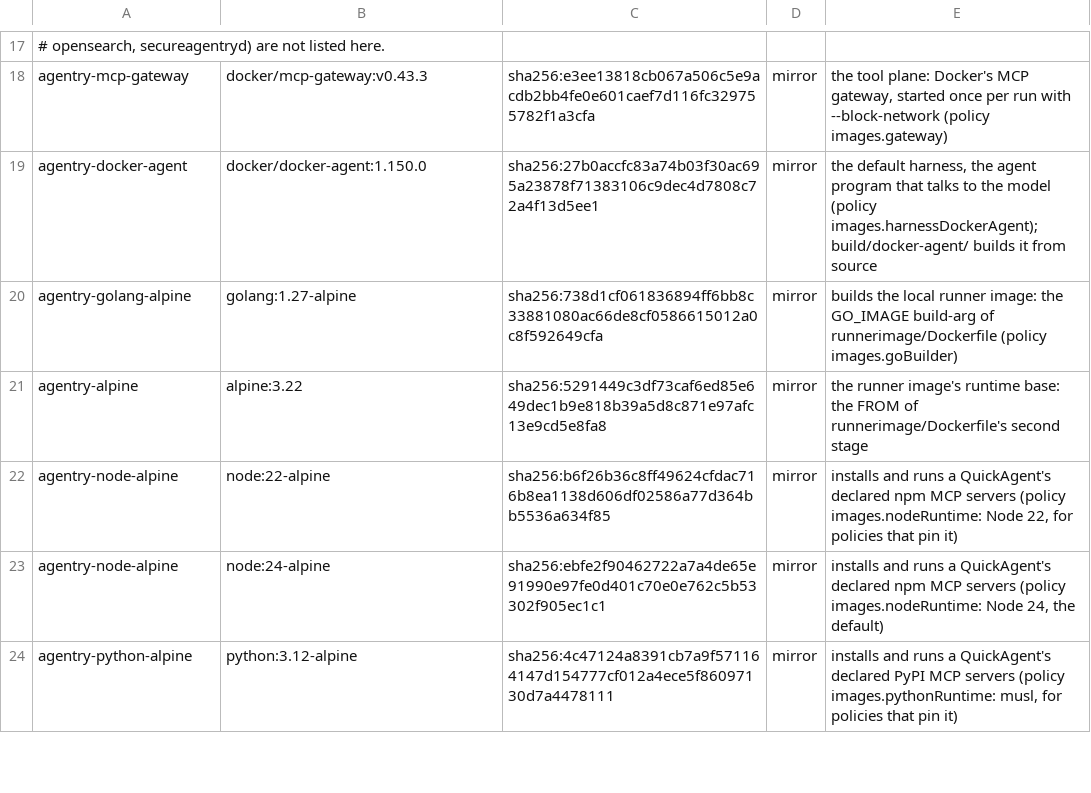
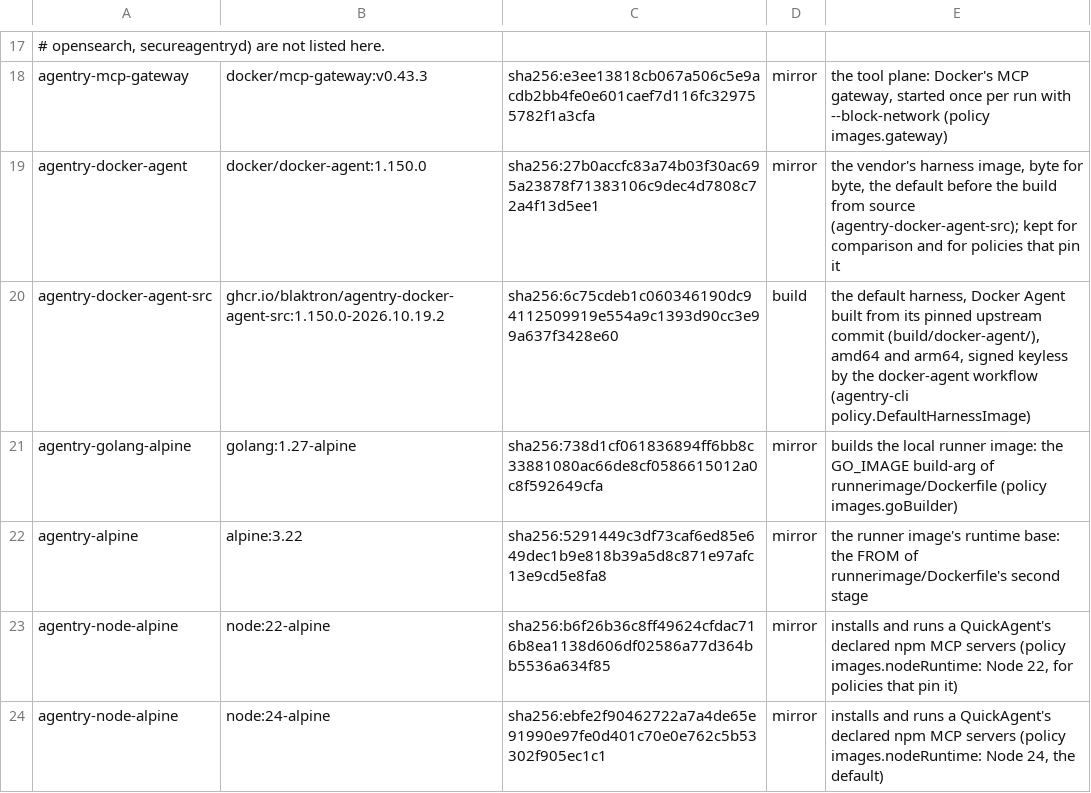
Before and after one commit to blaktron/agentry-dockerimages, a TSV file: images.tsv, drawn as a sheet; only a part is shown, gaps mark what is left out; the shorter side is filled out with more unchanged rows.

```diff
--- a/images.tsv
+++ b/images.tsv
@@ -18,3 +18,4 @@
 agentry-mcp-gateway	docker/mcp-gateway:v0.43.3	sha256:e3ee13818cb067a506c5e9acdb2bb4fe0e601caef7d116fc329755782f1a3cfa	mirror	the tool plane: Docker's MCP gateway, started once per run with --block-network (policy images.gateway)
-agentry-docker-agent	docker/docker-agent:1.150.0	sha256:27b0accfc83a74b03f30ac695a23878f71383106c9dec4d7808c72a4f13d5ee1	mirror	the default harness, the agent program that talks to the model (policy images.harnessDockerAgent); build/docker-agent/ builds it from source
+agentry-docker-agent	docker/docker-agent:1.150.0	sha256:27b0accfc83a74b03f30ac695a23878f71383106c9dec4d7808c72a4f13d5ee1	mirror	the vendor's harness image, byte for byte, the default before the build from source (agentry-docker-agent-src); kept for comparison and for policies that pin it
+agentry-docker-agent-src	ghcr.io/blaktron/agentry-docker-agent-src:1.150.0-2026.10.19.2	sha256:6c75cdeb1c060346190dc94112509919e554a9c1393d90cc3e99a637f3428e60	build	the default harness, Docker Agent built from its pinned upstream commit (build/docker-agent/), amd64 and arm64, signed keyless by the docker-agent workflow (agentry-cli policy.DefaultHarnessImage)
 agentry-golang-alpine	golang:1.27-alpine	sha256:738d1cf061836894ff6bb8c33881080ac66de8cf0586615012a0c8f592649cfa	mirror	builds the local runner image: the GO_IMAGE build-arg of runnerimage/Dockerfile (policy images.goBuilder)
```
